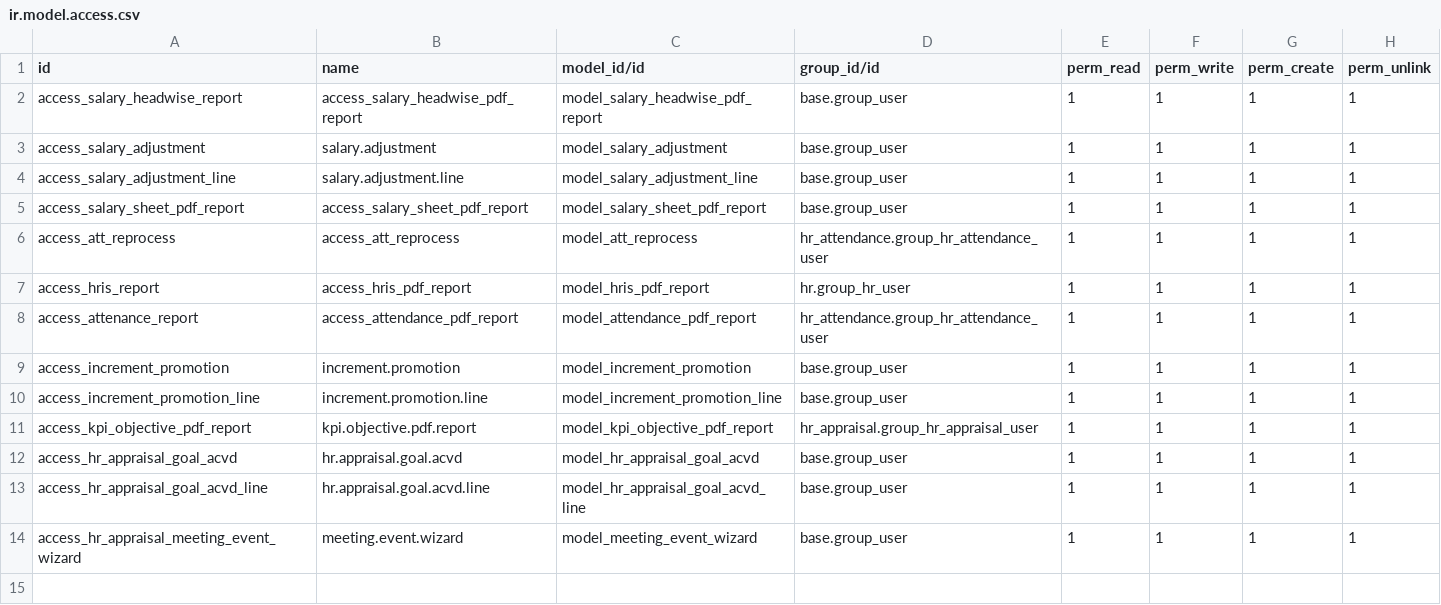
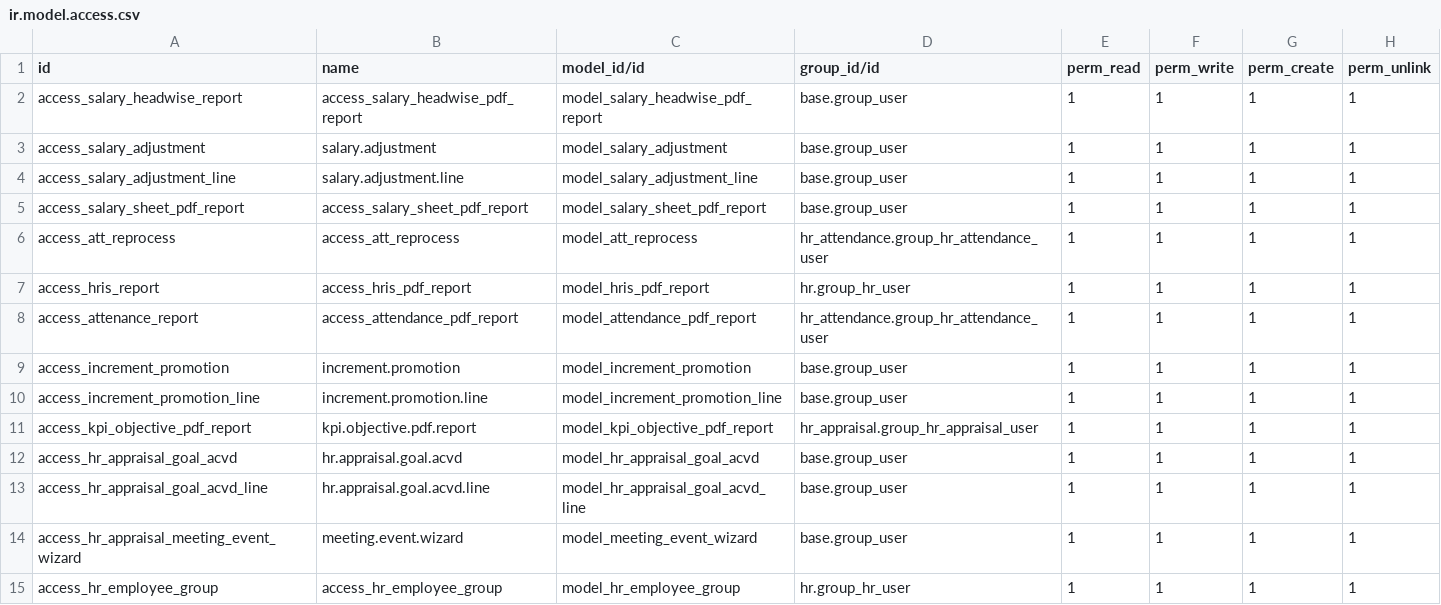
Before and after one commit to masbha-tex/taps, a CSV file: taps_hr/security/ir.model.access.csv, drawn as a sheet.

```diff
--- a/taps_hr/security/ir.model.access.csv
+++ b/taps_hr/security/ir.model.access.csv
@@ -14 +14,2 @@ access_hr_appraisal_goal_acvd_line,hr.appraisal.goal.acvd.line,model_hr_appraisa
 access_hr_appraisal_meeting_event_wizard,meeting.event.wizard,model_meeting_event_wizard,base.group_user,1,1,1,1
+access_hr_employee_group,access_hr_employee_group,model_hr_employee_group,hr.group_hr_user,1,1,1,1
```
Also changed, not shown: 21 other files.
